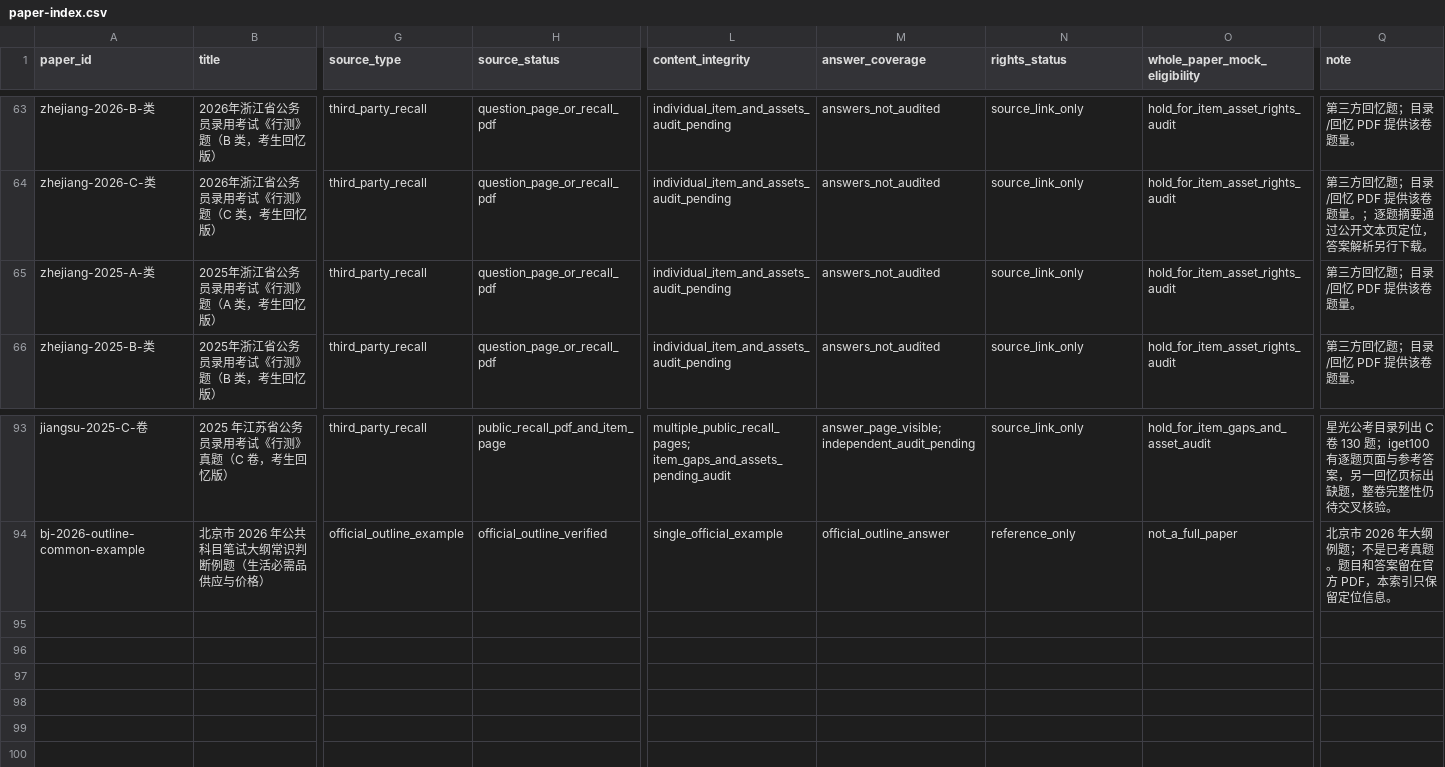
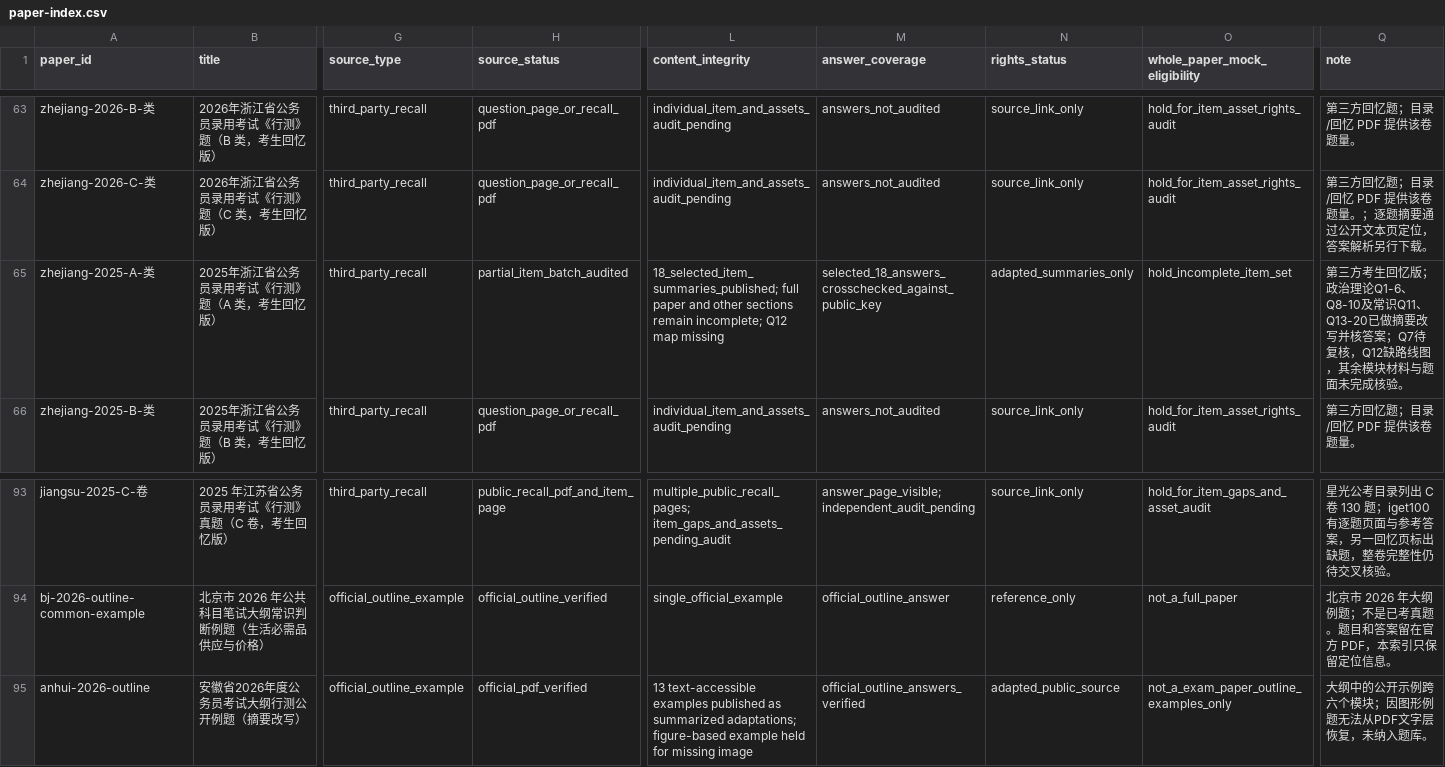
Before and after one commit to shy-sgsg/jingkao, a CSV file: docs/question-collection/paper-index.csv, drawn as a sheet; only a part is shown, gaps mark what is left out; rows hold the shown columns only; the diff names each change by its address in the sheet, - before the commit and + after, or states it on an @@ line.

Commit message:
feat: publish aptitude module content batch

```diff
--- a/docs/question-collection/paper-index.csv
+++ b/docs/question-collection/paper-index.csv
-H65 (source_status): question_page_or_recall_pdf
+H65 (source_status): partial_item_batch_audited
-L65 (content_integrity): individual_item_and_assets_audit_pending
+L65 (content_integrity): 18_selected_item_summaries_published; full paper and other sections remain incomplete; Q12 map missing
-M65 (answer_coverage): answers_not_audited
+M65 (answer_coverage): selected_18_answers_crosschecked_against_public_key
-N65 (rights_status): source_link_only
+N65 (rights_status): adapted_summaries_only
-O65 (whole_paper_mock_eligibility): hold_for_item_asset_rights_audit
+O65 (whole_paper_mock_eligibility): hold_incomplete_item_set
-Q65 (note): 第三方回忆题；目录/回忆 PDF 提供该卷题量。
+Q65 (note): 第三方考生回忆版；政治理论Q1-6、Q8-10及常识Q11、Q13-20已做摘要改写并核答案；Q7待复核，Q12缺路线图，其余模块材料与题面未完成核验。
+row 95: anhui-2026-outline | 安徽省2026年度公务员考试大纲行测公开例题（摘要改写） | official_outline_example | official_pdf_verified | 13 text-accessible examples published as summarized adaptations; figure-based example held for missing image | official_outline_answers_verified | adapted_public_source | not_a_exam_paper_outline_examples_only | 大纲中的公开示例跨六个模块；因图形例题无法从PDF文字层恢复，未纳入题库。
```
Also changed, not shown: docs/question-collection/science-knowledge-practice-map.csv, docs/question-collection/source-catalog.csv, 8 other files.
